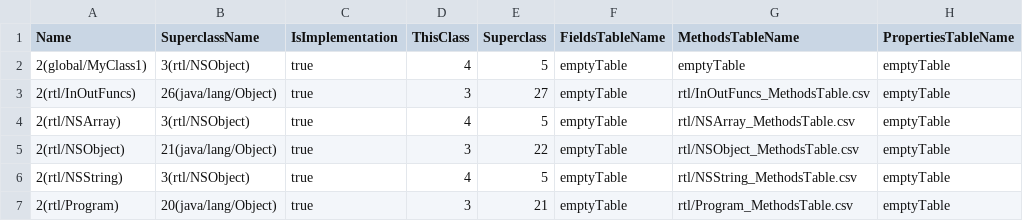
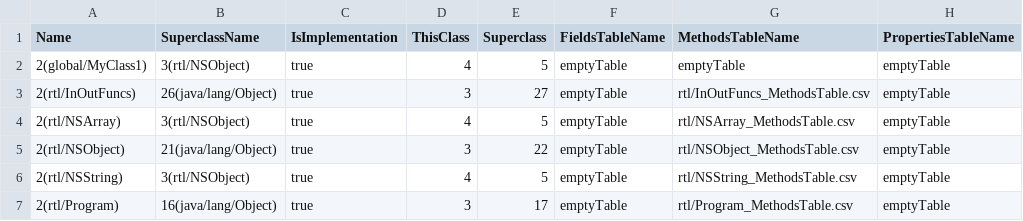
Before and after one commit to Flipty148/objective_c_compiler, a CSV file: project_for_lex.yy.c/out/tables/ClassesTable.csv, drawn as a sheet; only a part is shown; the diff names each change by its address in the sheet, - before the commit and + after, or states it on an @@ line.

```diff
--- a/project_for_lex.yy.c/out/tables/ClassesTable.csv
+++ b/project_for_lex.yy.c/out/tables/ClassesTable.csv
-B7 (SuperclassName): 20(java/lang/Object)
+B7 (SuperclassName): 16(java/lang/Object)
-E7 (Superclass): 21
+E7 (Superclass): 17
```
Also changed, not shown: project_for_lex.yy.c/out/tables/rtl_Program_ConstantsTable.csv, project_for_lex.yy.c/out/tables/rtl_Program_MethodsTable.csv, 9 other files.
